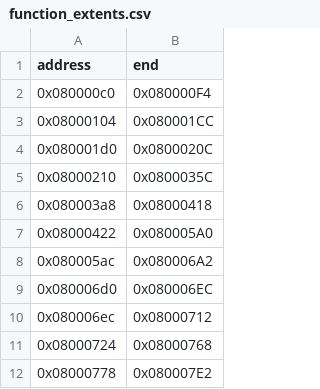
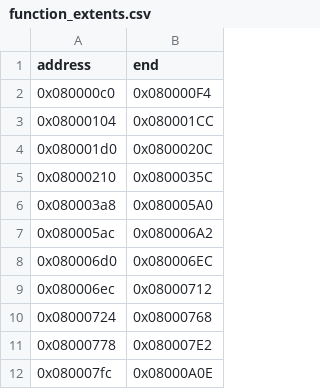
Before and after one commit to cypressru/SonicBattleDecomp, a CSV file: config/BSBE78/function_extents.csv, drawn as a sheet; only a part is shown; the shorter side is filled out with more unchanged rows.

```diff
--- a/config/BSBE78/function_extents.csv
+++ b/config/BSBE78/function_extents.csv
@@ -5,4 +5,3 @@ address,end
 0x08000210,0x0800035C
-0x080003a8,0x08000418
-0x08000422,0x080005A0
+0x080003a8,0x080005A0
 0x080005ac,0x080006A2
```
Also changed, not shown: config/BSBE78/functions.csv, 5 other files.
